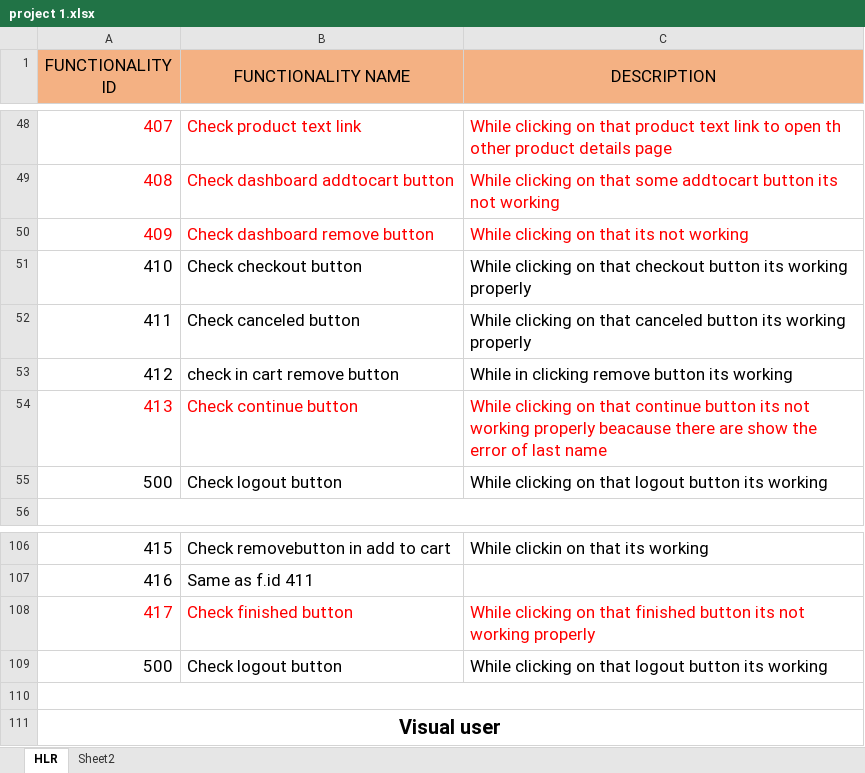
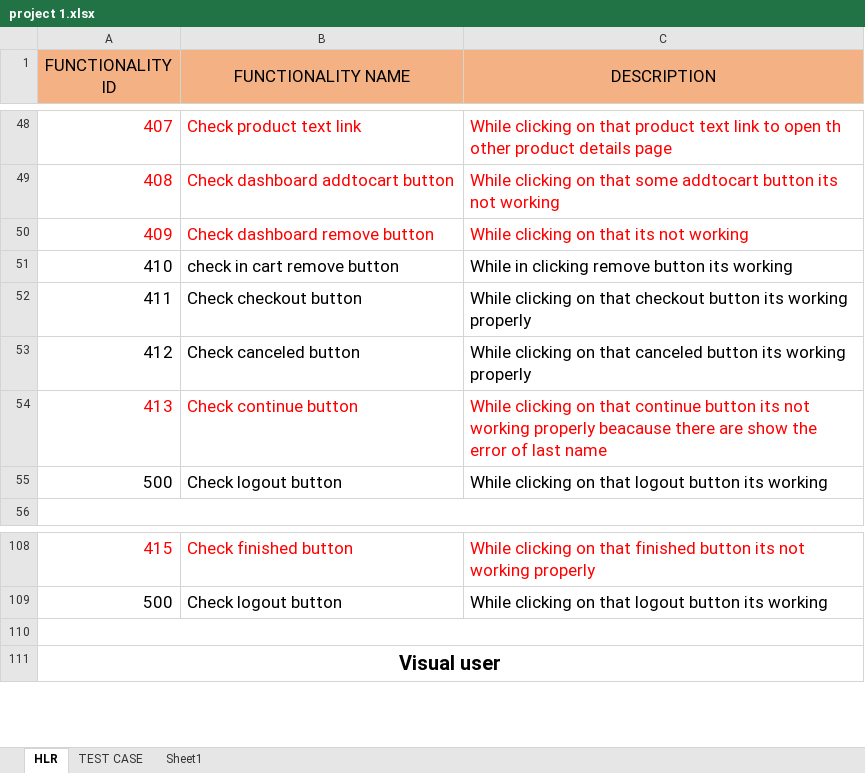
Before and after one commit to Dimpleprajapati88/DIMPAL_MANUAL-TESTING, an Excel workbook: PROJECT/project 1.xlsx, sheet HLR, drawn as a sheet; only a part is shown, gaps mark what is left out; values as stored, in another font and other column widths than the file's, no borders; removed rows and columns are numbered as before the commit, all else as after; the diff covers the shown part only; the diff names each change by its address in the sheet, - before the commit and + after, or states it on an @@ line.

```diff
--- a/PROJECT/project 1.xlsx (sheet HLR)
+++ b/PROJECT/project 1.xlsx (sheet HLR)
-sheet tab: Sheet2
+sheet tab: TEST CASE
+sheet tab: Sheet1
-B51 (FUNCTIONALITY NAME): Check checkout button
+B51 (FUNCTIONALITY NAME): check in cart remove button
-C51 (DESCRIPTION): While clicking on that checkout button its working properly
+C51 (DESCRIPTION): While in clicking remove button its working
-B52 (FUNCTIONALITY NAME): Check canceled button
+B52 (FUNCTIONALITY NAME): Check checkout button
-C52 (DESCRIPTION): …on that canceled button its…
+C52 (DESCRIPTION): …on that checkout button its…
-B53 (FUNCTIONALITY NAME): check in cart remove button
+B53 (FUNCTIONALITY NAME): Check canceled button
-C53 (DESCRIPTION): While in clicking remove button its working
+C53 (DESCRIPTION): While clicking on that canceled button its working properly
-A108:C108 text colour: black
+A108:C108 text colour: #FF0000
-B108 (FUNCTIONALITY NAME): Check removebutton in add to cart
+B108 (FUNCTIONALITY NAME): Check finished button
-C108 (DESCRIPTION): While clickin on that its working
+C108 (DESCRIPTION): While clicking on that finished button its not working properly
-row 107: 416 | Same as f.id 411
-row 108: 417 | Check finished button | While clicking on that finished button its not working properly
```
Also changed, not shown: 2 added rows, 24 edited cells and cell formats elsewhere in this sheet, sheet TEST CASE, PROJECT/project 2.xlsx.
